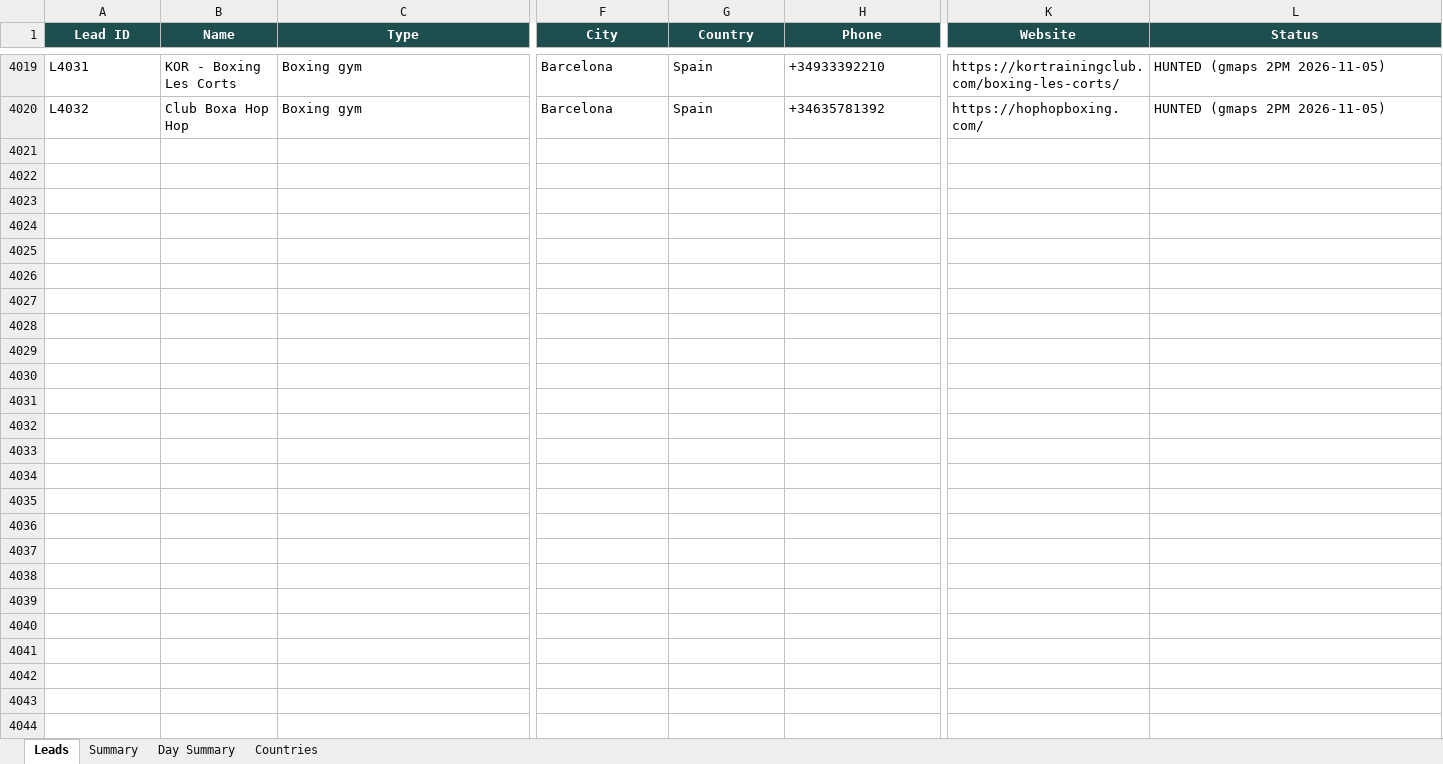
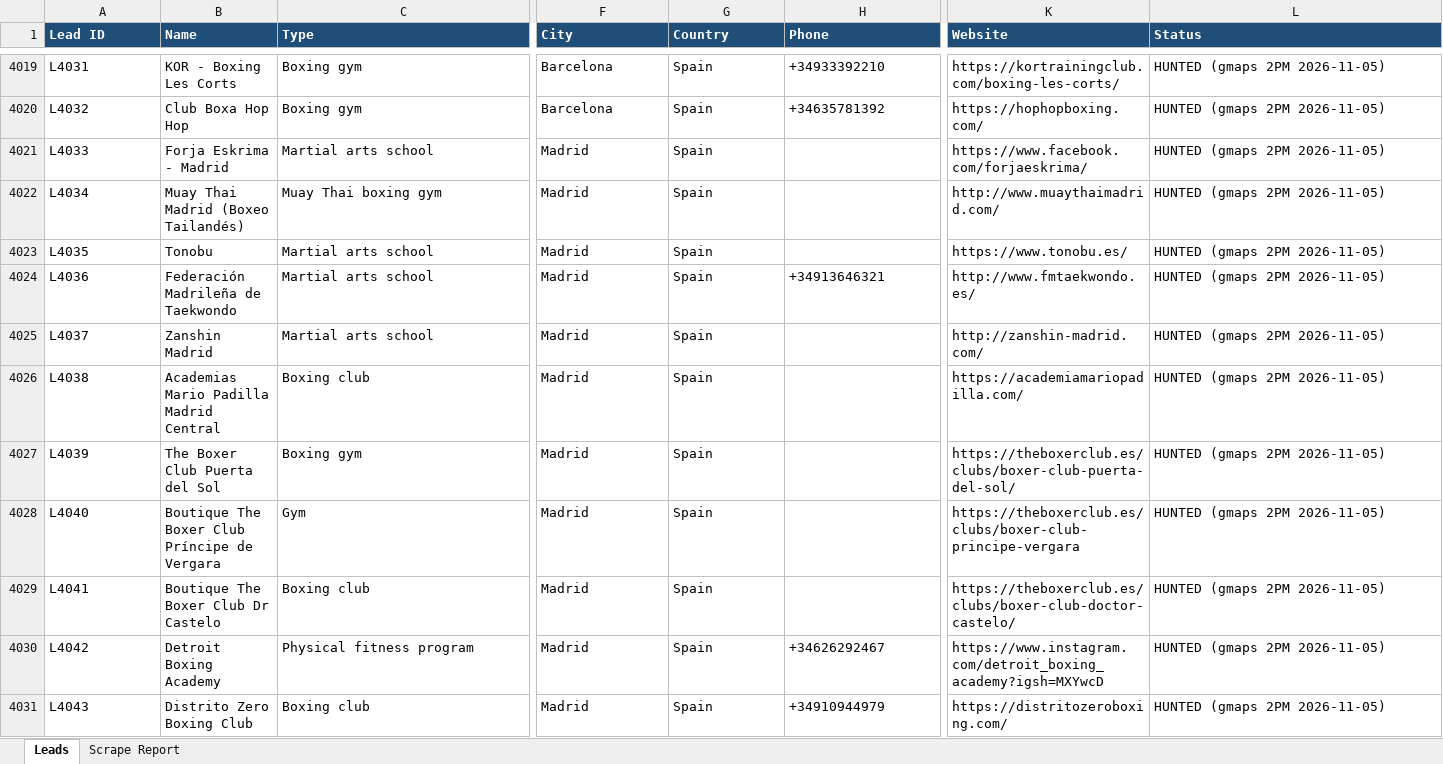
Before and after one commit to hsnwarriorapparel-dot/hsn-business, an Excel workbook: HWA_Lead_Tracker.xlsx, sheet Leads, drawn as a sheet; only a part is shown, gaps mark what is left out; values as stored, in another font and other column widths than the file's, no borders; rows hold the shown columns only; the diff covers the shown part only; the diff names each change by its address in the sheet, - before the commit and + after, or states it on an @@ line.

Commit message:
gmaps 2PM scrape 2026-11-05

```diff
--- a/HWA_Lead_Tracker.xlsx (sheet Leads)
+++ b/HWA_Lead_Tracker.xlsx (sheet Leads)
-sheet tab: Summary
+sheet tab: Scrape Report
-sheet tab: Day Summary
-sheet tab: Countries
@@ A1:L1 fill: #1F4E4F → #1F4E78, alignment: center → left @@
+row 4021: L4033 | Forja Eskrima - Madrid | Martial arts school | Madrid | Spain |  | https://www.facebook.com/forjaeskrima/ | HUNTED (gmaps 2PM 2026-11-05)
+row 4022: L4034 | Muay Thai Madrid (Boxeo Tailandés) | Muay Thai boxing gym | Madrid | Spain |  | http://www.muaythaimadrid.com/ | HUNTED (gmaps 2PM 2026-11-05)
+row 4023: L4035 | Tonobu | Martial arts school | Madrid | Spain |  | https://www.tonobu.es/ | HUNTED (gmaps 2PM 2026-11-05)
+row 4024: L4036 | Federación Madrileña de Taekwondo | Martial arts school | Madrid | Spain | +34913646321 | http://www.fmtaekwondo.es/ | HUNTED (gmaps 2PM 2026-11-05)
+row 4025: L4037 | Zanshin Madrid | Martial arts school | Madrid | Spain |  | http://zanshin-madrid.com/ | HUNTED (gmaps 2PM 2026-11-05)
+row 4026: L4038 | Academias Mario Padilla Madrid Central | Boxing club | Madrid | Spain |  | https://academiamariopadilla.com/ | HUNTED (gmaps 2PM 2026-11-05)
+row 4027: L4039 | The Boxer Club Puerta del Sol | Boxing gym | Madrid | Spain |  | https://theboxerclub.es/clubs/boxer-club-puerta-del-sol/ | HUNTED (gmaps 2PM 2026-11-05)
+row 4028: L4040 | Boutique The Boxer Club Príncipe de Vergara | Gym | Madrid | Spain |  | https://theboxerclub.es/clubs/boxer-club-principe-vergara | HUNTED (gmaps 2PM 2026-11-05)
+row 4029: L4041 | Boutique The Boxer Club Dr Castelo | Boxing club | Madrid | Spain |  | https://theboxerclub.es/clubs/boxer-club-doctor-castelo/ | HUNTED (gmaps 2PM 2026-11-05)
+row 4030: L4042 | Detroit Boxing Academy | Physical fitness program | Madrid | Spain | +34626292467 | https://www.instagram.com/detroit_boxing_academy?igsh=MXYwcD | HUNTED (gmaps 2PM 2026-11-05)
+row 4031: L4043 | Distrito Zero Boxing Club | Boxing club | Madrid | Spain | +34910944979 | https://distritozeroboxing.com/ | HUNTED (gmaps 2PM 2026-11-05)
```
Also changed, not shown: 10 added rows and cell formats elsewhere in this sheet, sheet Scrape Report, 1 other file.
